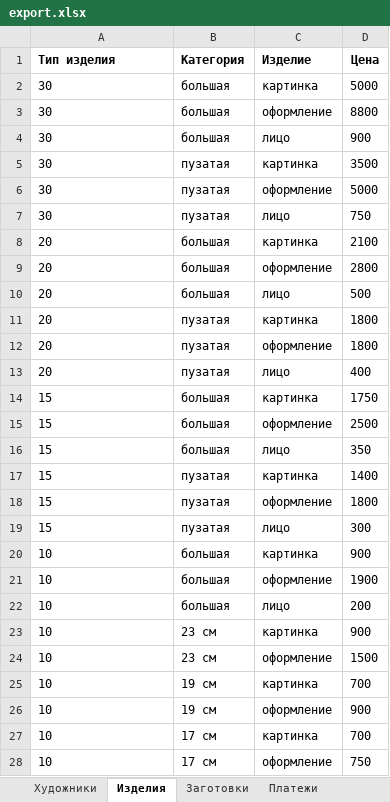
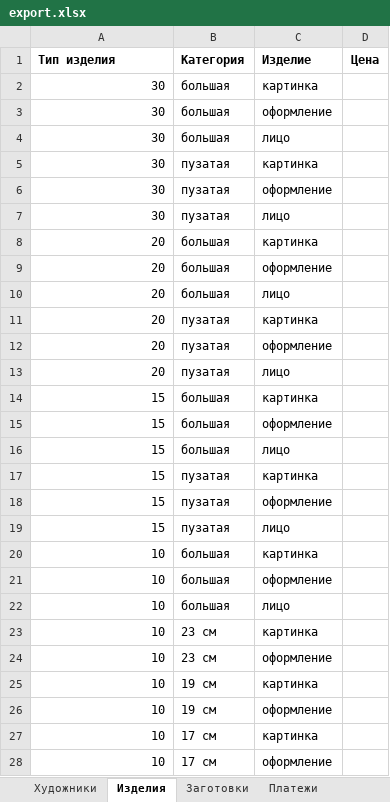
Before and after one commit to Thormill/Hudo, an Excel workbook: files/export.xlsx, sheet Изделия, drawn as a sheet; only a part is shown; values as stored, in another font and other column widths than the file's, no borders; the diff covers the shown part only; the diff names each change by its address in the sheet, - before the commit and + after, or states it on an @@ line.

```diff
--- a/files/export.xlsx (sheet Изделия)
+++ b/files/export.xlsx (sheet Изделия)
-A2:A28 alignment: left
+A2:A28 alignment: right
-D2 (Цена): 5000
+D2 (Цена): (empty)
-D3 (Цена): 8800
+D3 (Цена): (empty)
-D4 (Цена): 900
+D4 (Цена): (empty)
-D5 (Цена): 3500
+D5 (Цена): (empty)
-D6 (Цена): 5000
+D6 (Цена): (empty)
-D7 (Цена): 750
+D7 (Цена): (empty)
-D8 (Цена): 2100
+D8 (Цена): (empty)
-D9 (Цена): 2800
+D9 (Цена): (empty)
-D10 (Цена): 500
+D10 (Цена): (empty)
-D11:D12 (Цена): 1800
+D11:D12 (Цена): (empty)
-D13 (Цена): 400
+D13 (Цена): (empty)
-D14 (Цена): 1750
+D14 (Цена): (empty)
-D15 (Цена): 2500
+D15 (Цена): (empty)
-D16 (Цена): 350
+D16 (Цена): (empty)
-D17 (Цена): 1400
+D17 (Цена): (empty)
-D18 (Цена): 1800
+D18 (Цена): (empty)
-D19 (Цена): 300
+D19 (Цена): (empty)
-D20 (Цена): 900
+D20 (Цена): (empty)
-D21 (Цена): 1900
+D21 (Цена): (empty)
-D22 (Цена): 200
+D22 (Цена): (empty)
-D23 (Цена): 900
+D23 (Цена): (empty)
-D24 (Цена): 1500
+D24 (Цена): (empty)
-D25 (Цена): 700
+D25 (Цена): (empty)
-D26 (Цена): 900
+D26 (Цена): (empty)
-D27 (Цена): 700
+D27 (Цена): (empty)
-D28 (Цена): 750
+D28 (Цена): (empty)
```
Also changed, not shown: 276 edited cells and cell formats elsewhere in this sheet, sheet Платежи, sheet Художники, 5 other files.
